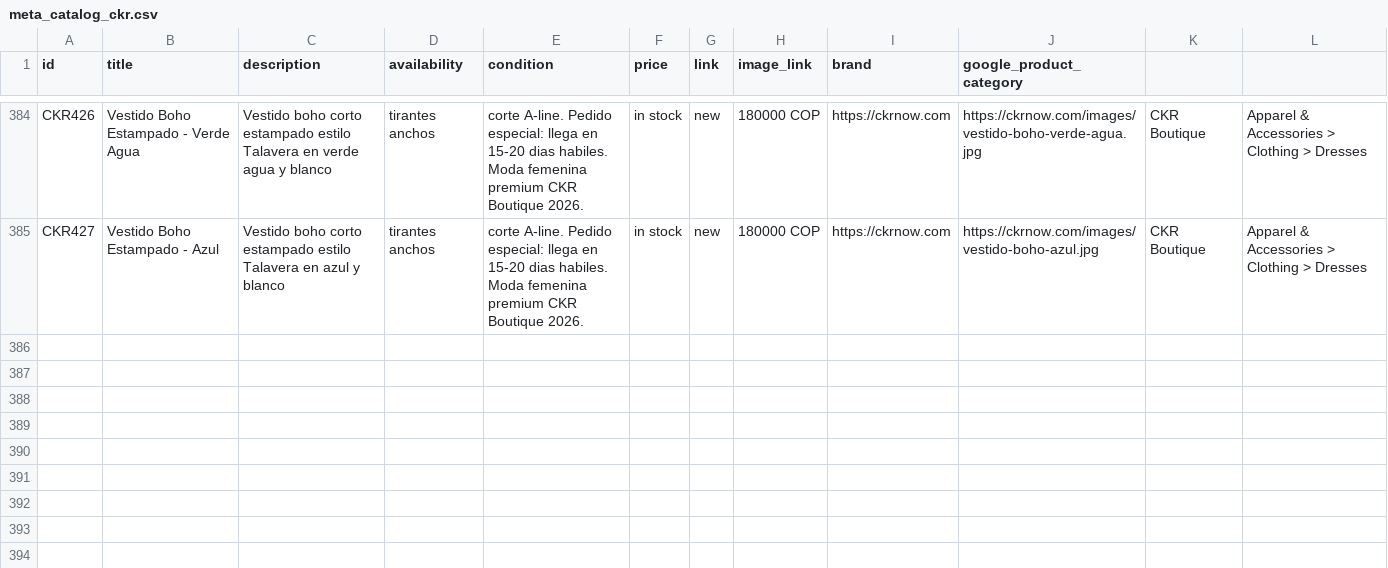
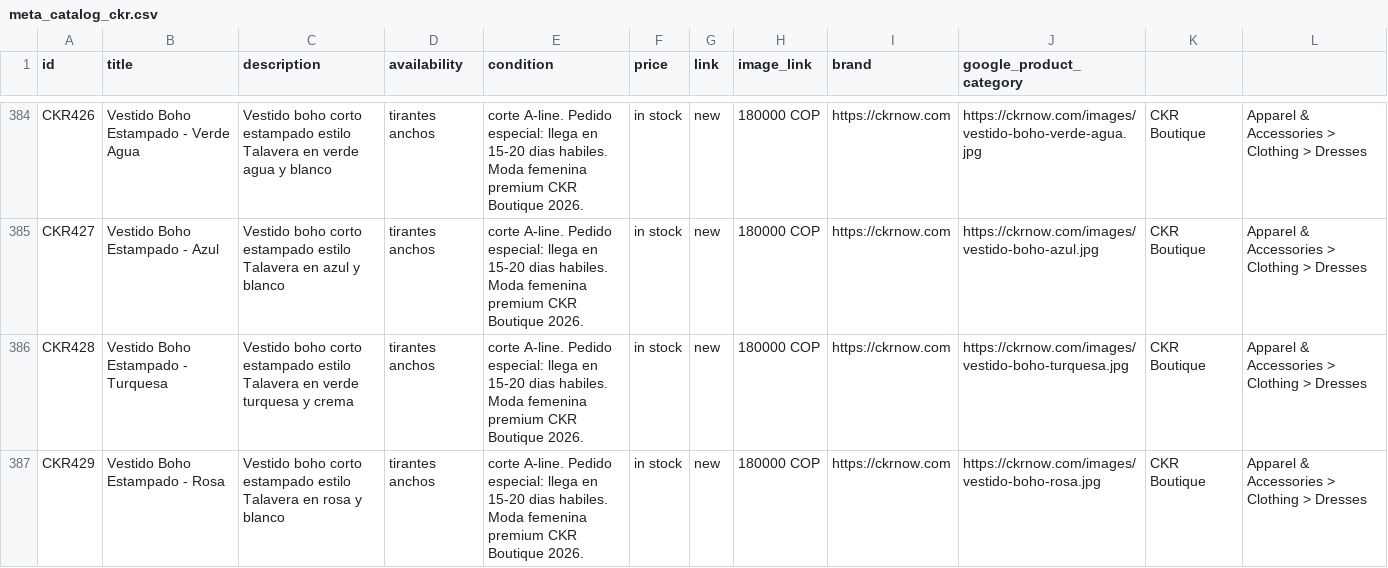
Before and after one commit to alvapas75-afk/ckrnow-website, a CSV file: meta_catalog_ckr.csv, drawn as a sheet; only a part is shown, gaps mark what is left out.

```diff
--- a/meta_catalog_ckr.csv
+++ b/meta_catalog_ckr.csv
@@ -385 +385,3 @@ CKR426,Vestido Boho Estampado - Verde Agua,Vestido boho corto estampado estilo T
 CKR427,Vestido Boho Estampado - Azul,Vestido boho corto estampado estilo Talavera en azul y blanco, tirantes anchos, corte A-line. Pedido especial: llega en 15-20 dias habiles. Moda femenina premium CKR Boutique 2026.,in stock,new,180000 COP,https://ckrnow.com,https://ckrnow.com/images/vestido-boho-azul.jpg,CKR Boutique,Apparel & Accessories > Clothing > Dresses
+CKR428,Vestido Boho Estampado - Turquesa,Vestido boho corto estampado estilo Talavera en verde turquesa y crema, tirantes anchos, corte A-line. Pedido especial: llega en 15-20 dias habiles. Moda femenina premium CKR Boutique 2026.,in stock,new,180000 COP,https://ckrnow.com,https://ckrnow.com/images/vestido-boho-turquesa.jpg,CKR Boutique,Apparel & Accessories > Clothing > Dresses
+CKR429,Vestido Boho Estampado - Rosa,Vestido boho corto estampado estilo Talavera en rosa y blanco, tirantes anchos, corte A-line. Pedido especial: llega en 15-20 dias habiles. Moda femenina premium CKR Boutique 2026.,in stock,new,180000 COP,https://ckrnow.com,https://ckrnow.com/images/vestido-boho-rosa.jpg,CKR Boutique,Apparel & Accessories > Clothing > Dresses
```
Also changed, not shown: 4 other files.
